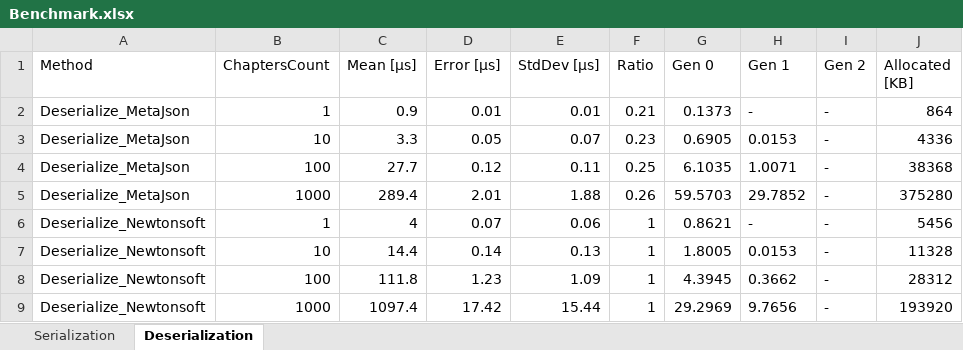
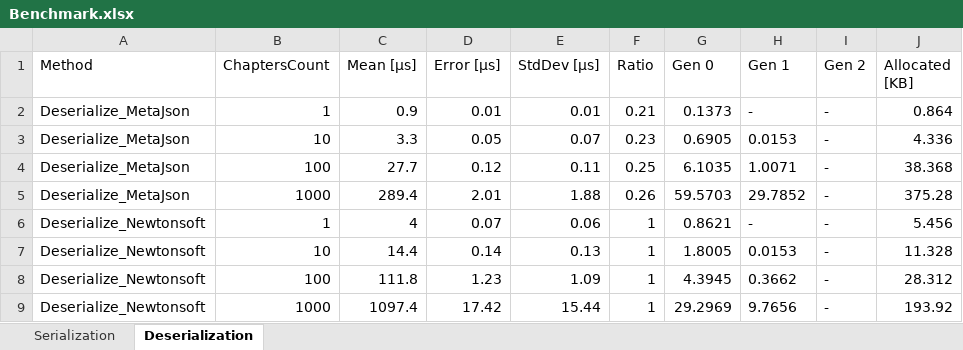
Before and after one commit to pascaloon/MetaJson, an Excel workbook: Analysis/Benchmark.xlsx, sheet Deserialization, drawn as a sheet; values as stored, in another font and other column widths than the file's, no borders; charts and pictures and table styles not drawn; the diff names each change by its address in the sheet, - before the commit and + after, or states it on an @@ line.

Commit message:
Updated xlsx

```diff
--- a/Analysis/Benchmark.xlsx (sheet Deserialization)
+++ b/Analysis/Benchmark.xlsx (sheet Deserialization)
-J2 (Allocated [KB]): 864
+J2 (Allocated [KB]): 0.864
-J3 (Allocated [KB]): 4336
+J3 (Allocated [KB]): 4.336
-J4 (Allocated [KB]): 38368
+J4 (Allocated [KB]): 38.368
-J5 (Allocated [KB]): 375280
+J5 (Allocated [KB]): 375.28
-J6 (Allocated [KB]): 5456
+J6 (Allocated [KB]): 5.456
-J7 (Allocated [KB]): 11328
+J7 (Allocated [KB]): 11.328
-J8 (Allocated [KB]): 28312
+J8 (Allocated [KB]): 28.312
-J9 (Allocated [KB]): 193920
+J9 (Allocated [KB]): 193.92
```
Also changed, not shown: sheet Serialization, charts or pictures.
